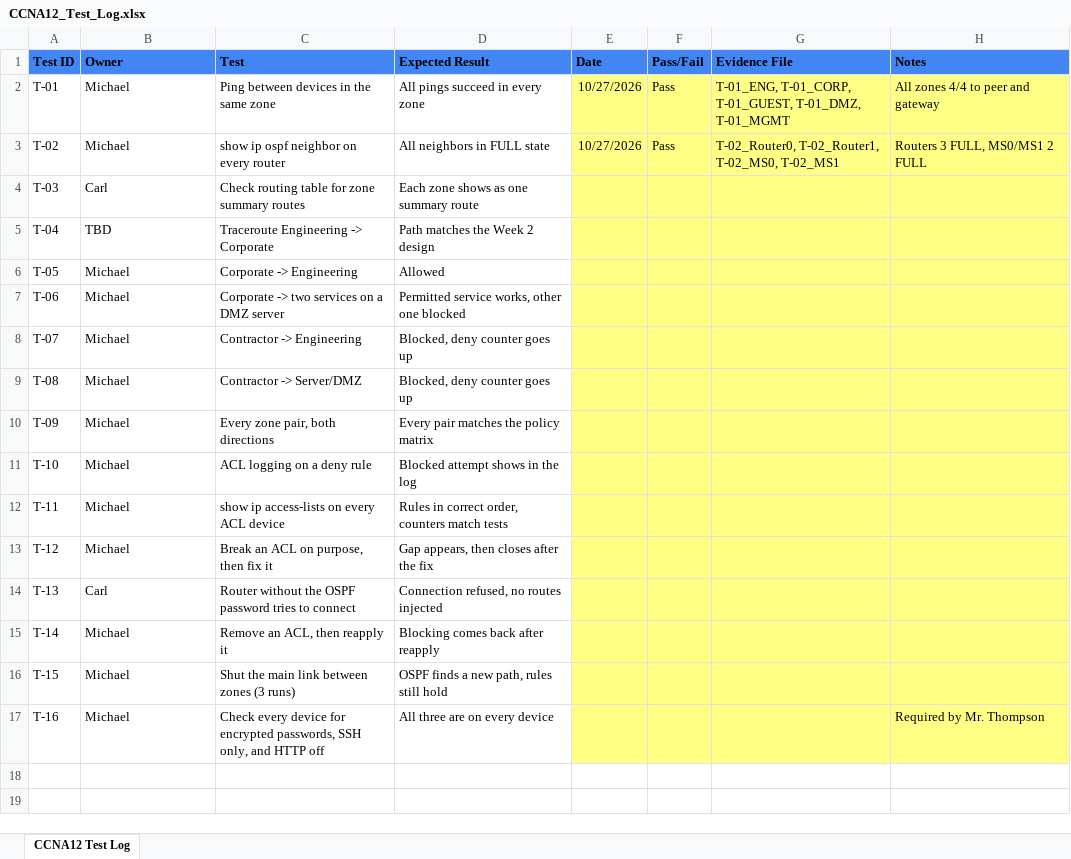
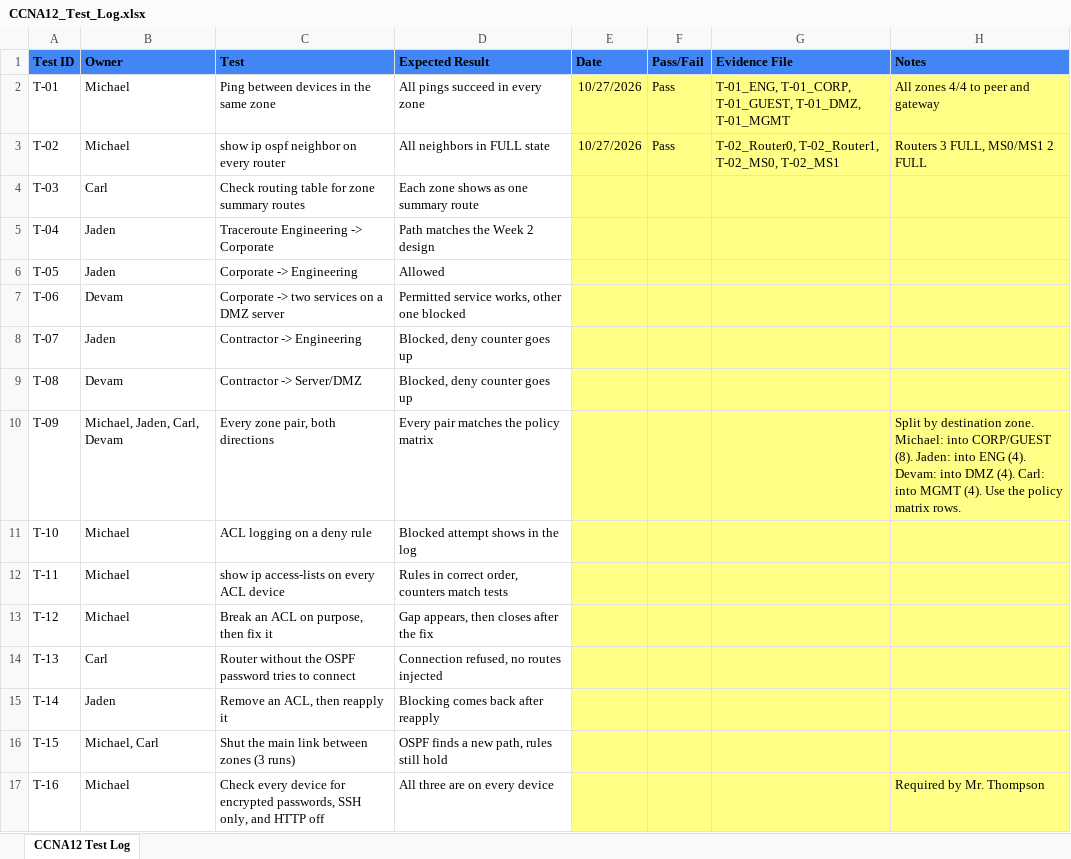
Before and after one commit to carledouard-dev/CCNA12-FIDS-Capstone, an Excel workbook: testing/CCNA12_Test_Log.xlsx, sheet CCNA12 Test Log, drawn as a sheet; values as stored, in another font and other column widths than the file's, no borders; the diff names each change by its address in the sheet, - before the commit and + after, or states it on an @@ line.

Commit message:
Test log: assign test owners by zone. Split T-09 (20 zone pair) into different owners

```diff
--- a/testing/CCNA12_Test_Log.xlsx (sheet CCNA12 Test Log)
+++ b/testing/CCNA12_Test_Log.xlsx (sheet CCNA12 Test Log)
-B5 (Owner): TBD
+B5 (Owner): Jaden
-B6 (Owner): Michael
+B6 (Owner): Jaden
-B7 (Owner): Michael
+B7 (Owner): Devam
-B8 (Owner): Michael
+B8 (Owner): Jaden
-B9 (Owner): Michael
+B9 (Owner): Devam
-B10 (Owner): Michael
+B10 (Owner): Michael, Jaden, Carl, Devam
-H10 (Notes): (empty)
+H10 (Notes): Split by destination zone. Michael: into CORP/GUEST (8). Jaden: into ENG (4). Devam: into DMZ (4). Carl: into MGMT (4). Use the policy matrix rows.
-B15 (Owner): Michael
+B15 (Owner): Jaden
-B16 (Owner): Michael
+B16 (Owner): Michael, Carl
```
